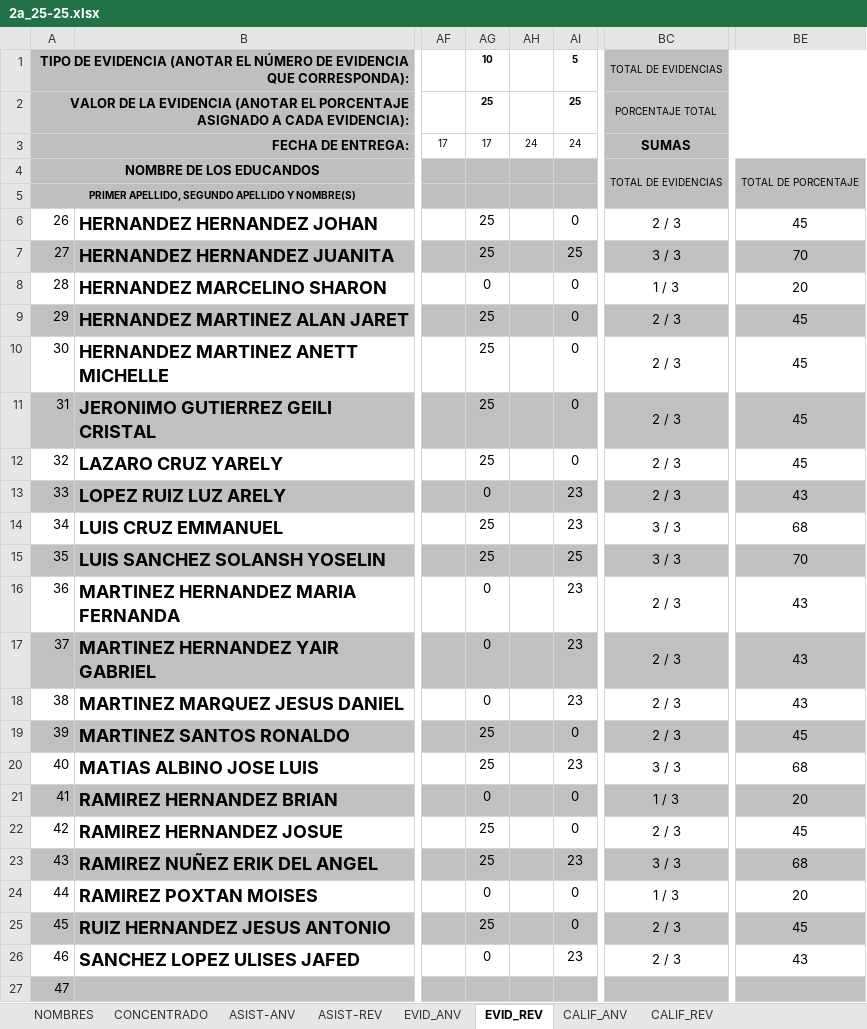
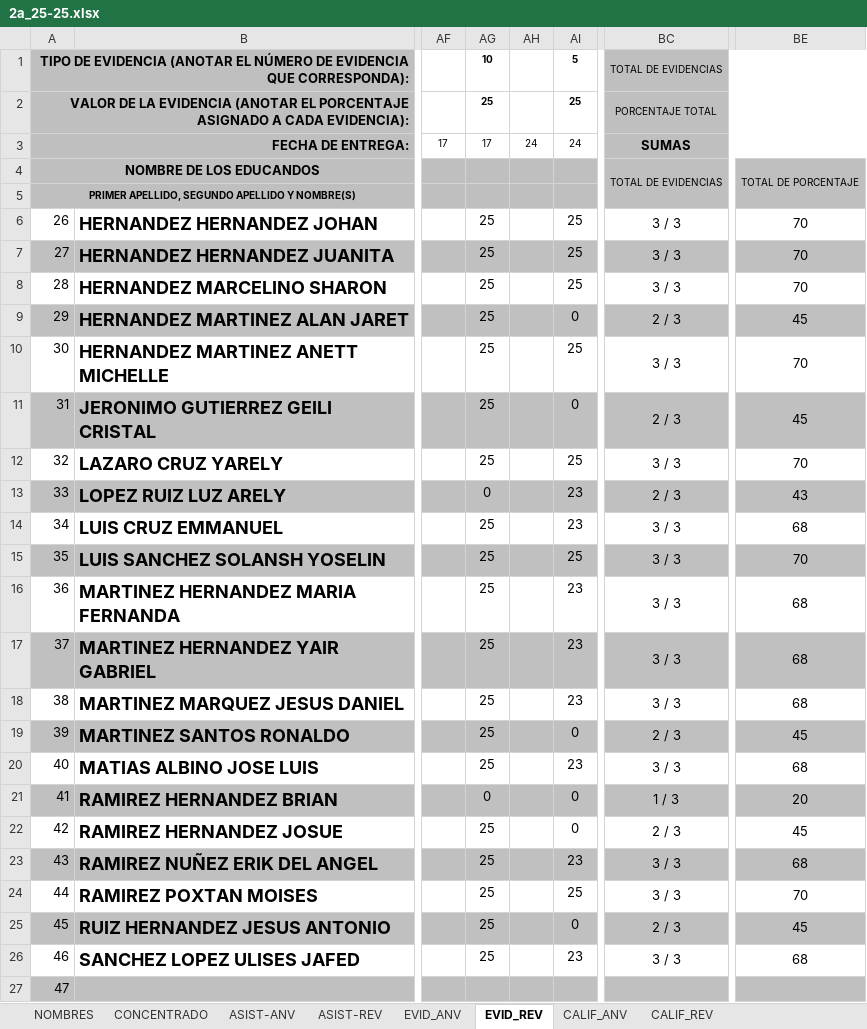
Before and after one commit to elpidiomt/esc, an Excel workbook: 2a_25-25.xlsx, sheet EVID_REV, drawn as a sheet; only a part is shown, gaps mark what is left out; values as stored, in another font and other column widths than the file's, no borders; the diff names each change by its address in the sheet, - before the commit and + after, or states it on an @@ line.

```diff
--- a/2a_25-25.xlsx (sheet EVID_REV)
+++ b/2a_25-25.xlsx (sheet EVID_REV)
-AI6: 0
+AI6: 25
-BC6: 2 / 3
+BC6: 3 / 3
-BE6: 45
+BE6: 70
-AG8: 0
+AG8: 25
-AI8: 0
+AI8: 25
-BC8: 1 / 3
+BC8: 3 / 3
-BE8: 20
+BE8: 70
-AI10: 0
+AI10: 25
-BC10: 2 / 3
+BC10: 3 / 3
-BE10: 45
+BE10: 70
-AI12: 0
+AI12: 25
-BC12: 2 / 3
+BC12: 3 / 3
-BE12: 45
+BE12: 70
-AG16:AG18: 0
+AG16:AG18: 25
-BC16:BC18: 2 / 3
+BC16:BC18: 3 / 3
-BE16:BE18: 43
+BE16:BE18: 68
-AG24: 0
+AG24: 25
-AI24: 0
+AI24: 25
-BC24: 1 / 3
+BC24: 3 / 3
-BE24: 20
+BE24: 70
-AG26: 0
+AG26: 25
-BC26: 2 / 3
+BC26: 3 / 3
-BE26: 43
+BE26: 68
```
Also changed, not shown: sheet CALIF_ANV, sheet EVID_ANV, sheet CONCENTRADO, sheet CALIF_REV, sheet ASIST-ANV, 2b_25-25.xlsx, 4B_25-25.xlsx, 1 other file.
